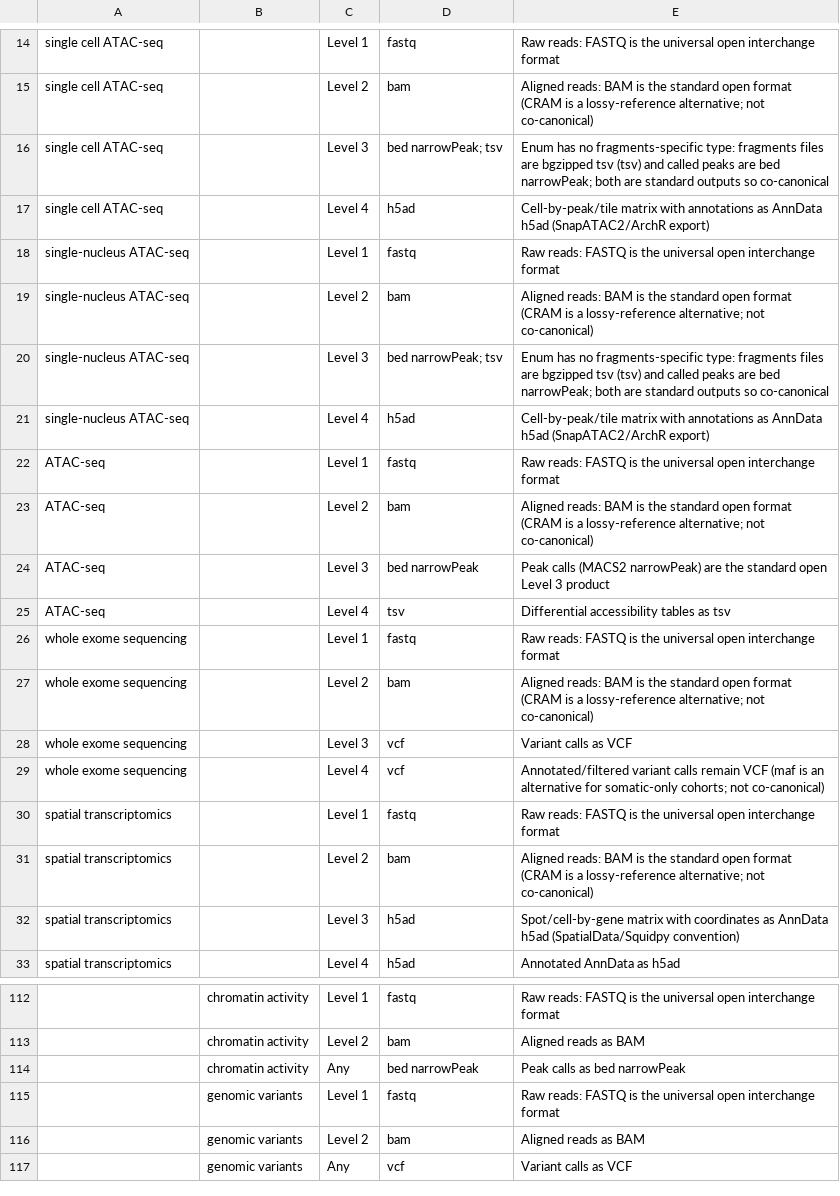
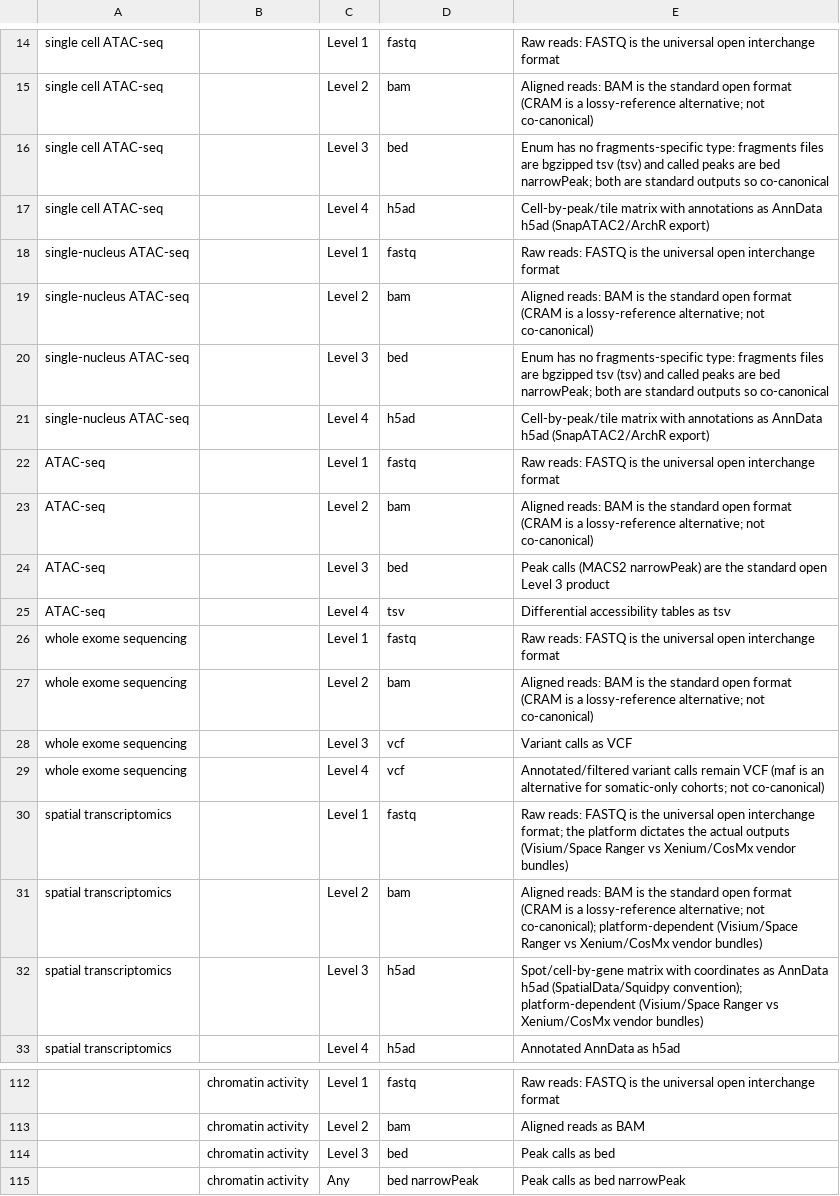
Before and after one commit to Bankso/namhub-dcc, a CSV file: .claude/skills/landscape-summary/references/canonical_formats.csv, drawn as a sheet; only a part is shown, gaps mark what is left out; the shorter side is filled out with more unchanged rows; the diff names each change by its address in the sheet, - before the commit and + after, or states it on an @@ line.

```diff
--- a/.claude/skills/landscape-summary/references/canonical_formats.csv
+++ b/.claude/skills/landscape-summary/references/canonical_formats.csv
-D16: bed narrowPeak; tsv
+D16: bed
-D20: bed narrowPeak; tsv
+D20: bed
-D24: bed narrowPeak
+D24: bed
-E30: …open interchange format
+E30: …open interchange format; the platform dictates the actual outputs (Visium/Space Ranger vs Xenium/CosMx vendor bundles)
-E31: …alternative; not co-canonical)
+E31: …alternative; not co-canonical); platform-dependent (Visium/Space Ranger vs Xenium/CosMx vendor bundles)
-E32: …h5ad (SpatialData/Squidpy convention)
+E32: …h5ad (SpatialData/Squidpy convention); platform-dependent (Visium/Space Ranger vs Xenium/CosMx vendor bundles)
+row 114:  | chromatin activity | Level 3 | bed | Peak calls as bed
```
Also changed, not shown: 10 other files.
